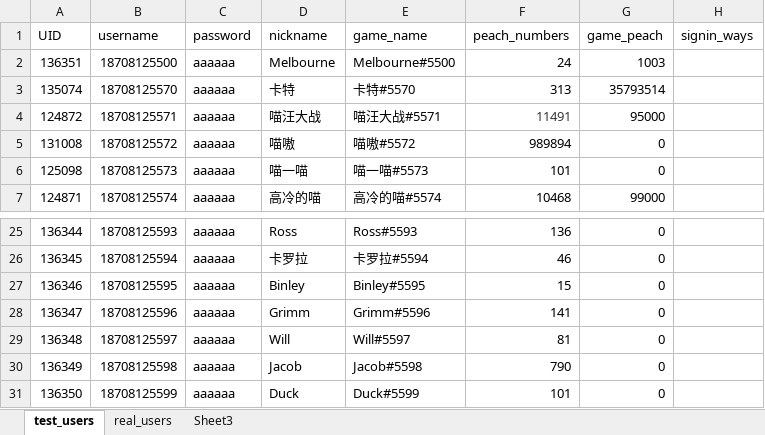
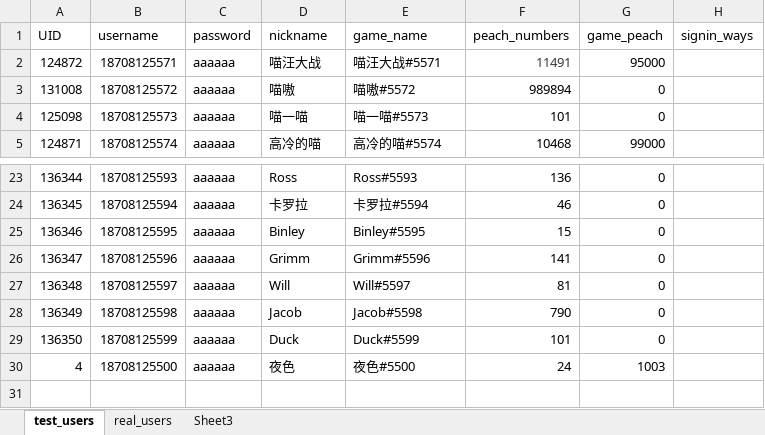
Before and after one commit to AbigaleLiu/WuKongDianJing, an Excel workbook: Scripts/users.xlsx, sheet test_users, drawn as a sheet; only a part is shown, gaps mark what is left out; values as stored, in another font and other column widths than the file's, no borders; removed rows and columns are numbered as before the commit, all else as after; the diff names each change by its address in the sheet, - before the commit and + after, or states it on an @@ line.

```diff
--- a/Scripts/users.xlsx (sheet test_users)
+++ b/Scripts/users.xlsx (sheet test_users)
-row 2: 136351 | 18708125500 | aaaaaa | Melbourne | Melbourne#5500 | 24 | 1003
-row 3: 135074 | 18708125570 | aaaaaa | 卡特 | 卡特#5570 | 313 | 35793514
+row 30: 4 | 18708125500 | aaaaaa | 夜色 | 夜色#5500 | 24 | 1003
```
Also changed, not shown: 20 other files.
